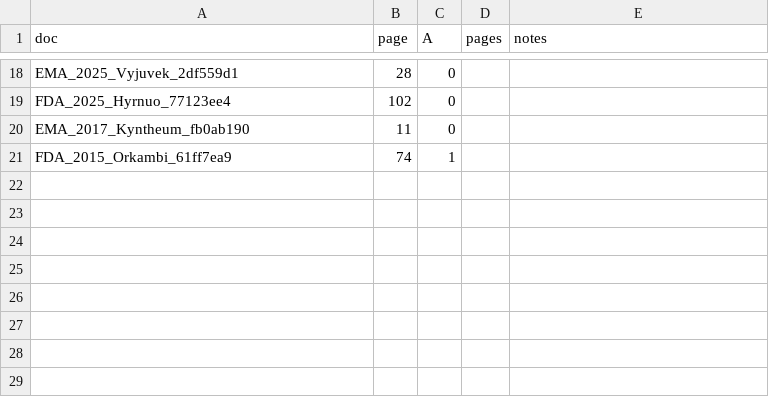
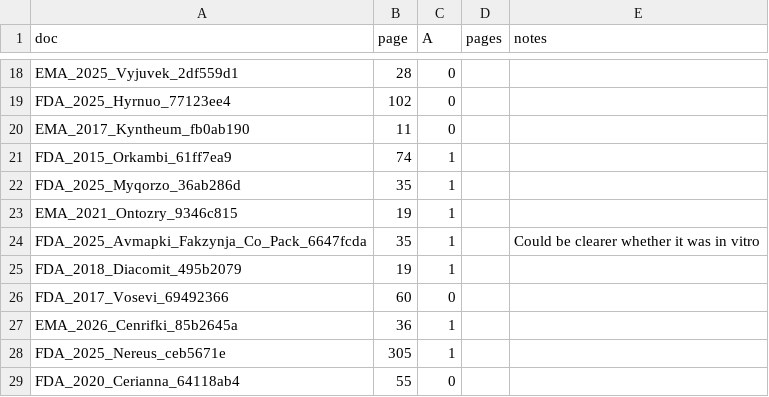
Before and after one commit to emilbbargfeldt/nam-tracker, a CSV file: studies/nam/pilot/a1_codes.csv, drawn as a sheet; only a part is shown, gaps mark what is left out.

```diff
--- a/studies/nam/pilot/a1_codes.csv
+++ b/studies/nam/pilot/a1_codes.csv
@@ -21 +21,9 @@ EMA_2017_Kyntheum_fb0ab190,11,0,,
 FDA_2015_Orkambi_61ff7ea9,74,1,,
+FDA_2025_Myqorzo_36ab286d,35,1,,
+EMA_2021_Ontozry_9346c815,19,1,,
+FDA_2025_Avmapki_Fakzynja_Co_Pack_6647fcda,35,1,,Could be clearer whether it was in vitro
+FDA_2018_Diacomit_495b2079,19,1,,
+FDA_2017_Vosevi_69492366,60,0,,
+EMA_2026_Cenrifki_85b2645a,36,1,,
+FDA_2025_Nereus_ceb5671e,305,1,,
+FDA_2020_Cerianna_64118ab4,55,0,,
```
